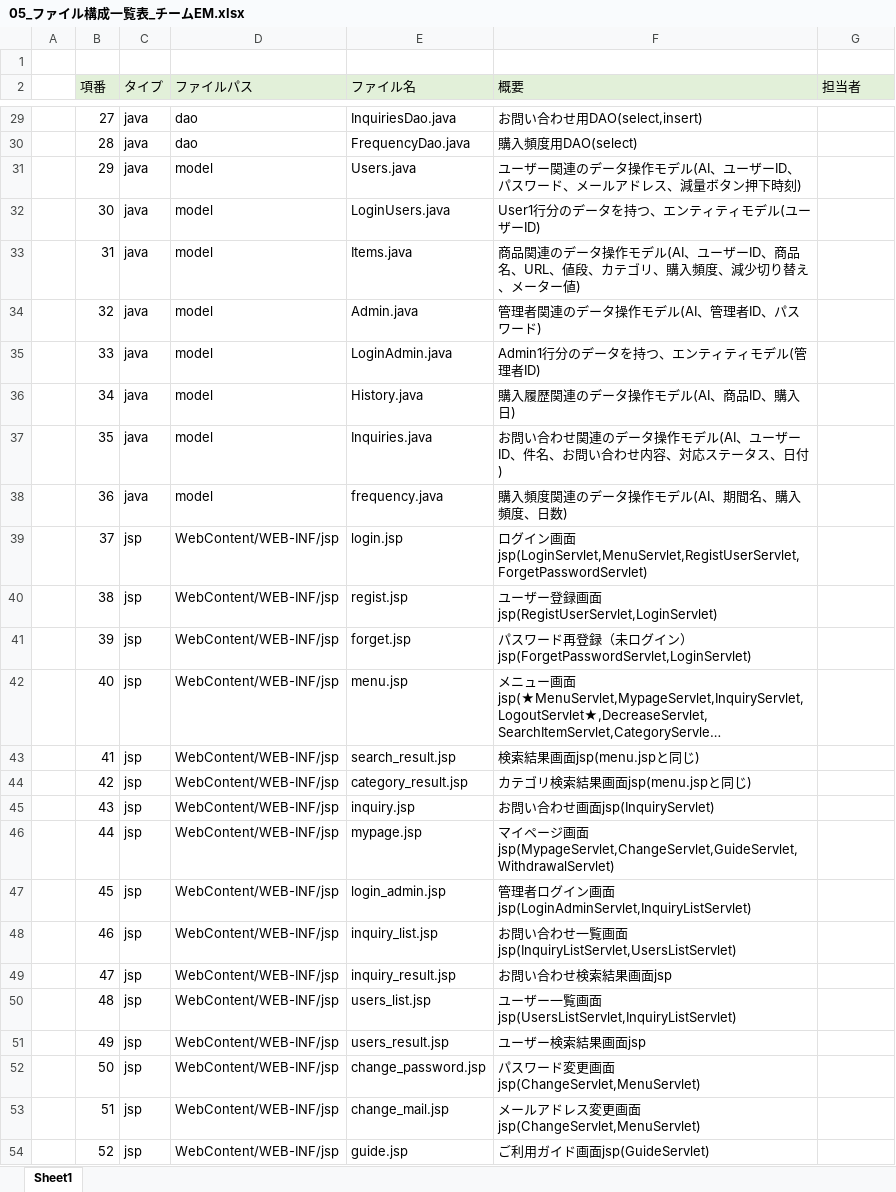
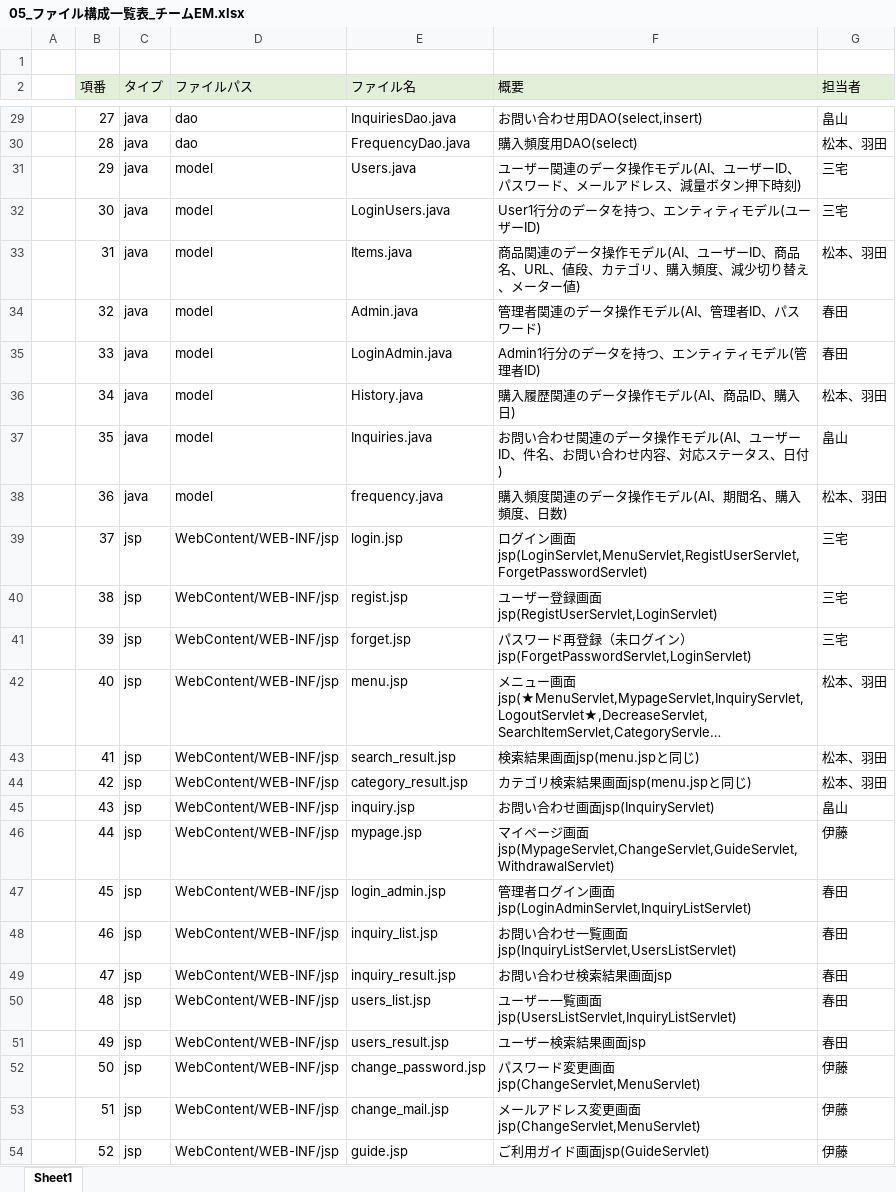
Before and after one commit to dojo2023/C-5, an Excel workbook: doc/05_ファイル構成一覧表_チームEM.xlsx, sheet Sheet1, drawn as a sheet; only a part is shown, gaps mark what is left out; long unchanged cells end in …; values as stored, in another font and other column widths than the file's, no borders; the diff covers the shown part only; the diff names each change by its address in the sheet, - before the commit and + after, or states it on an @@ line.

```diff
--- a/doc/05_ファイル構成一覧表_チームEM.xlsx (sheet Sheet1)
+++ b/doc/05_ファイル構成一覧表_チームEM.xlsx (sheet Sheet1)
-G29 (担当者): (empty)
+G29 (担当者): 畠山
-G30 (担当者): (empty)
+G30 (担当者): 松本、羽田
-G31:G32 (担当者): (empty)
+G31:G32 (担当者): 三宅
-G33 (担当者): (empty)
+G33 (担当者): 松本、羽田
-G34:G35 (担当者): (empty)
+G34:G35 (担当者): 春田
-G36 (担当者): (empty)
+G36 (担当者): 松本、羽田
-G37 (担当者): (empty)
+G37 (担当者): 畠山
-G38 (担当者): (empty)
+G38 (担当者): 松本、羽田
-G39:G41 (担当者): (empty)
+G39:G41 (担当者): 三宅
-G42:G44 (担当者): (empty)
+G42:G44 (担当者): 松本、羽田
-G45 (担当者): (empty)
+G45 (担当者): 畠山
-G46 (担当者): (empty)
+G46 (担当者): 伊藤
-G47:G51 (担当者): (empty)
+G47:G51 (担当者): 春田
-G52:G54 (担当者): (empty)
+G52:G54 (担当者): 伊藤
```
Also changed, not shown: 52 edited cells elsewhere in this sheet.
